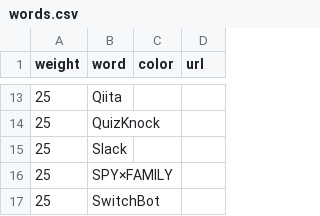
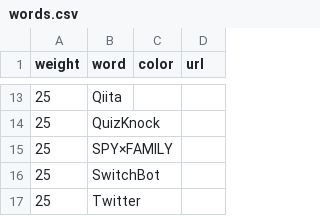
Before and after one commit to munierujp/wordclouds, a CSV file: data/words.csv, drawn as a sheet; only a part is shown, gaps mark what is left out; the shorter side is filled out with more unchanged rows.

Commit message:
Remove `Slack` (#101)

```diff
--- a/data/words.csv
+++ b/data/words.csv
@@ -14,3 +14,2 @@
 "25","QuizKnock","",""
-"25","Slack","",""
 "25","SPY×FAMILY","",""
```
Also changed, not shown: 12 other files.
